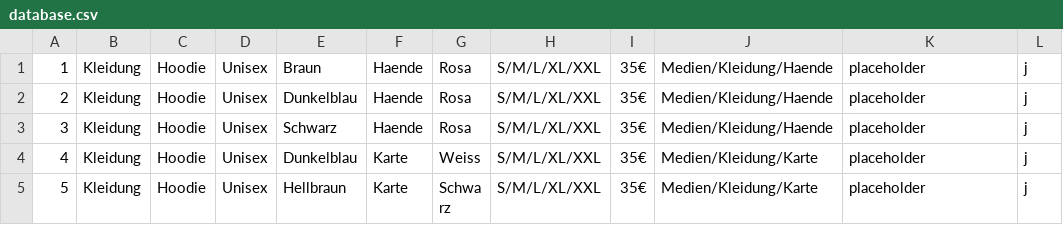
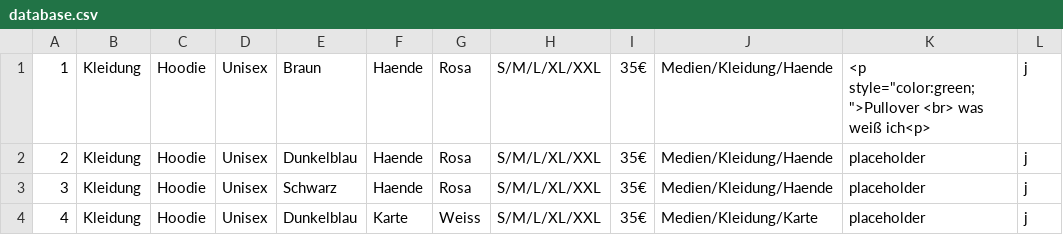
Before and after one commit to PaulusMaulusIII/SF-Bernieware, a CSV file: database.csv, drawn as a sheet; only a part is shown; the shorter side is filled out with more unchanged rows.

Commit message:
Minor fix

```diff
--- a/database.csv
+++ b/database.csv
@@ -1,2 +1,2 @@
-1,Kleidung,Hoodie,Unisex,Braun,Haende,Rosa,S/M/L/XL/XXL,35€,Medien/Kleidung/Haende,placeholder,j
+1,Kleidung,Hoodie,Unisex,Braun,Haende,Rosa,S/M/L/XL/XXL,35€,Medien/Kleidung/Haende,<p style="color:green;">Pullover <br> was weiß ich<p>,j
 2,Kleidung,Hoodie,Unisex,Dunkelblau,Haende,Rosa,S/M/L/XL/XXL,35€,Medien/Kleidung/Haende,placeholder,j
```
